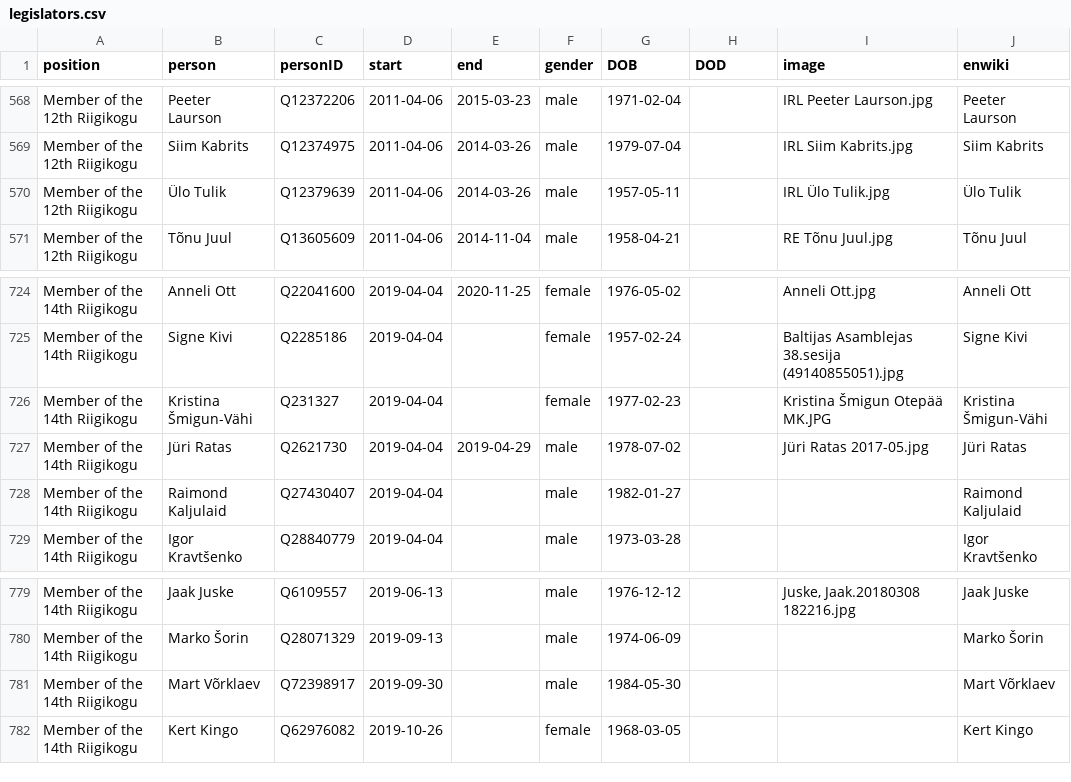
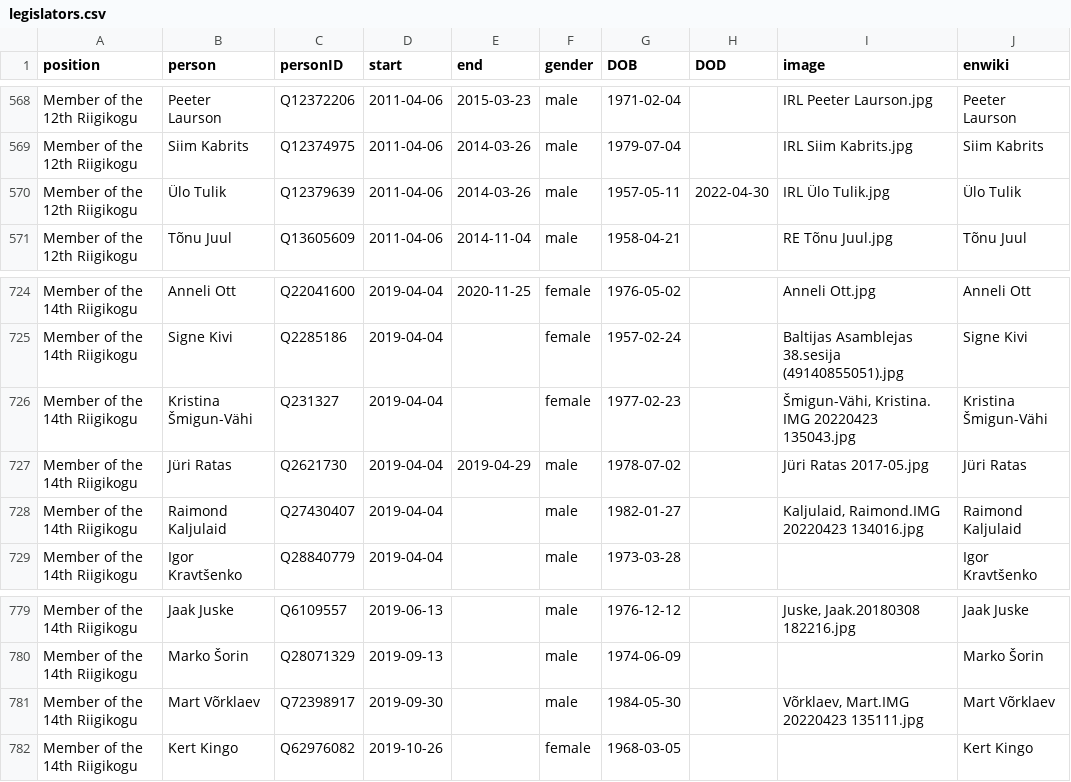
Before and after one commit to every-politician-scrapers/estonia, a CSV file: html/legislators.csv, drawn as a sheet; only a part is shown, gaps mark what is left out.

Commit message:
PCB update

```diff
--- a/html/legislators.csv
+++ b/html/legislators.csv
@@ -569,3 +569,3 @@ Member of the 12th Riigikogu,Peeter Laurson,Q12372206,2011-04-06,2015-03-23,male
 Member of the 12th Riigikogu,Siim Kabrits,Q12374975,2011-04-06,2014-03-26,male,1979-07-04,,IRL Siim Kabrits.jpg,Siim Kabrits
-Member of the 12th Riigikogu,Ülo Tulik,Q12379639,2011-04-06,2014-03-26,male,1957-05-11,,IRL Ülo Tulik.jpg,Ülo Tulik
+Member of the 12th Riigikogu,Ülo Tulik,Q12379639,2011-04-06,2014-03-26,male,1957-05-11,2022-04-30,IRL Ülo Tulik.jpg,Ülo Tulik
 Member of the 12th Riigikogu,Tõnu Juul,Q13605609,2011-04-06,2014-11-04,male,1958-04-21,,RE Tõnu Juul.jpg,Tõnu Juul
@@ -725,5 +725,5 @@ Member of the 14th Riigikogu,Anneli Ott,Q22041600,2019-04-04,2020-11-25,female,1
 Member of the 14th Riigikogu,Signe Kivi,Q2285186,2019-04-04,,female,1957-02-24,,Baltijas Asamblejas 38.sesija (49140855051).jpg,Signe Kivi
-Member of the 14th Riigikogu,Kristina Šmigun-Vähi,Q231327,2019-04-04,,female,1977-02-23,,Kristina Šmigun Otepää MK.JPG,Kristina Šmigun-Vähi
+Member of the 14th Riigikogu,Kristina Šmigun-Vähi,Q231327,2019-04-04,,female,1977-02-23,,"Šmigun-Vähi, Kristina. IMG 20220423 135043.jpg",Kristina Šmigun-Vähi
 Member of the 14th Riigikogu,Jüri Ratas,Q2621730,2019-04-04,2019-04-29,male,1978-07-02,,Jüri Ratas 2017-05.jpg,Jüri Ratas
-Member of the 14th Riigikogu,Raimond Kaljulaid,Q27430407,2019-04-04,,male,1982-01-27,,,Raimond Kaljulaid
+Member of the 14th Riigikogu,Raimond Kaljulaid,Q27430407,2019-04-04,,male,1982-01-27,,"Kaljulaid, Raimond.IMG 20220423 134016.jpg",Raimond Kaljulaid
 Member of the 14th Riigikogu,Igor Kravtšenko,Q28840779,2019-04-04,,male,1973-03-28,,,Igor Kravtšenko
@@ -780,3 +780,3 @@ Member of the 14th Riigikogu,Jaak Juske,Q6109557,2019-06-13,,male,1976-12-12,,"J
 Member of the 14th Riigikogu,Marko Šorin,Q28071329,2019-09-13,,male,1974-06-09,,,Marko Šorin
-Member of the 14th Riigikogu,Mart Võrklaev,Q72398917,2019-09-30,,male,1984-05-30,,,Mart Võrklaev
+Member of the 14th Riigikogu,Mart Võrklaev,Q72398917,2019-09-30,,male,1984-05-30,,"Võrklaev, Mart.IMG 20220423 135111.jpg",Mart Võrklaev
 Member of the 14th Riigikogu,Kert Kingo,Q62976082,2019-10-26,,female,1968-03-05,,,Kert Kingo
```
